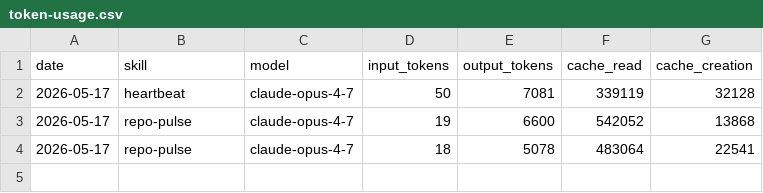
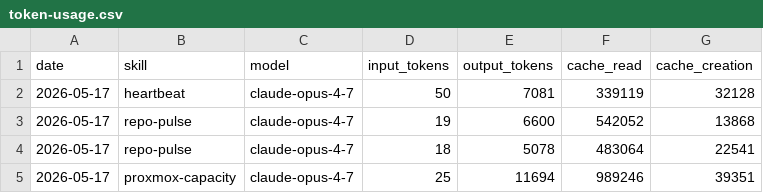
Before and after one commit to ashneil12/aeon, a CSV file: memory/token-usage.csv, drawn as a sheet.

Commit message:
chore(proxmox-capacity): auto-commit 2026-05-17

```diff
--- a/memory/token-usage.csv
+++ b/memory/token-usage.csv
@@ -4 +4,2 @@ date,skill,model,input_tokens,output_tokens,cache_read,cache_creation
 2026-05-17,repo-pulse,claude-opus-4-7,18,5078,483064,22541
+2026-05-17,proxmox-capacity,claude-opus-4-7,25,11694,989246,39351
```
Also changed, not shown: 5 other files.
